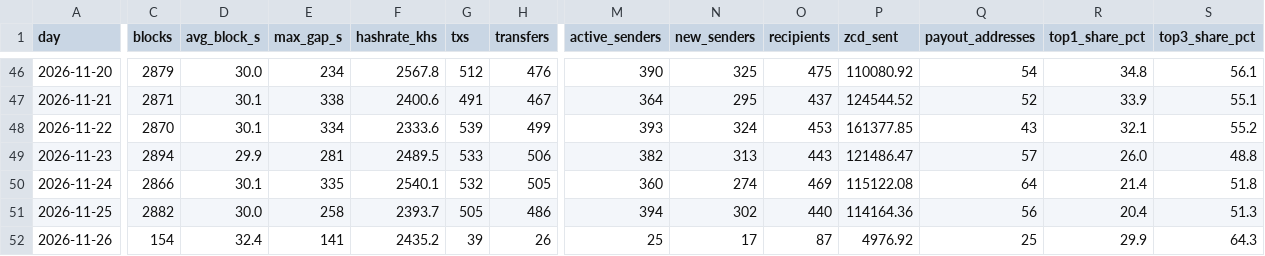
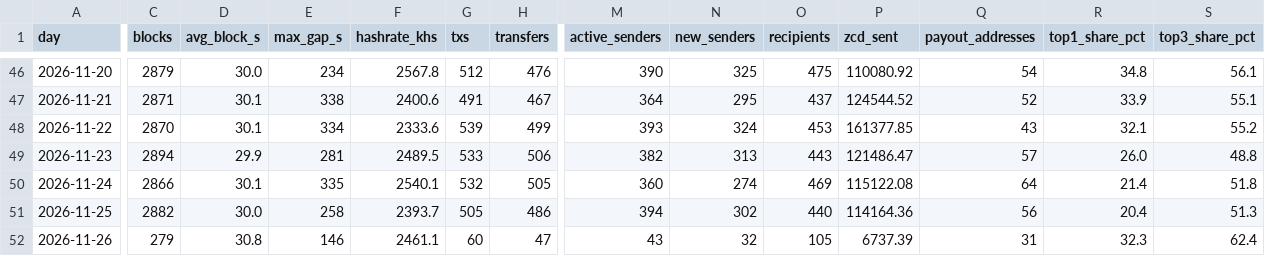
Before and after one commit to brilliantnodes/zycord-pulse, a CSV file: data/pulse_daily.csv, drawn as a sheet; only a part is shown, gaps mark what is left out; the diff covers the shown part only; the diff names each change by its address in the sheet, - before the commit and + after, or states it on an @@ line.

Commit message:
Data: block 144,198, 2026-11-26T02:24:38Z

```diff
--- a/data/pulse_daily.csv
+++ b/data/pulse_daily.csv
-C52 (blocks): 154
+C52 (blocks): 279
-D52 (avg_block_s): 32.4
+D52 (avg_block_s): 30.8
-E52 (max_gap_s): 141
+E52 (max_gap_s): 146
-F52 (hashrate_khs): 2435.2
+F52 (hashrate_khs): 2461.1
-G52 (txs): 39
+G52 (txs): 60
-H52 (transfers): 26
+H52 (transfers): 47
-M52 (active_senders): 25
+M52 (active_senders): 43
-N52 (new_senders): 17
+N52 (new_senders): 32
-O52 (recipients): 87
+O52 (recipients): 105
-P52 (zcd_sent): 4976.92
+P52 (zcd_sent): 6737.39
-Q52 (payout_addresses): 25
+Q52 (payout_addresses): 31
-R52 (top1_share_pct): 29.9
+R52 (top1_share_pct): 32.3
-S52 (top3_share_pct): 64.3
+S52 (top3_share_pct): 62.4
```
Also changed, not shown: 4 edited cells elsewhere in this file, 5 other files.
